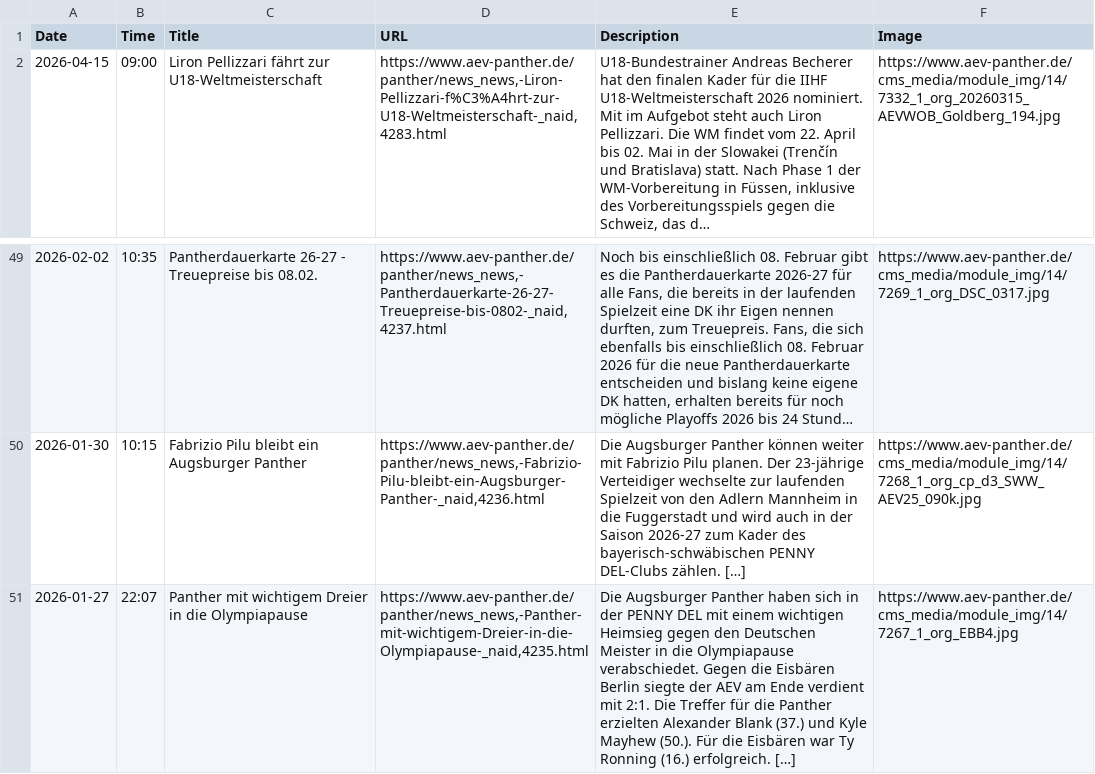
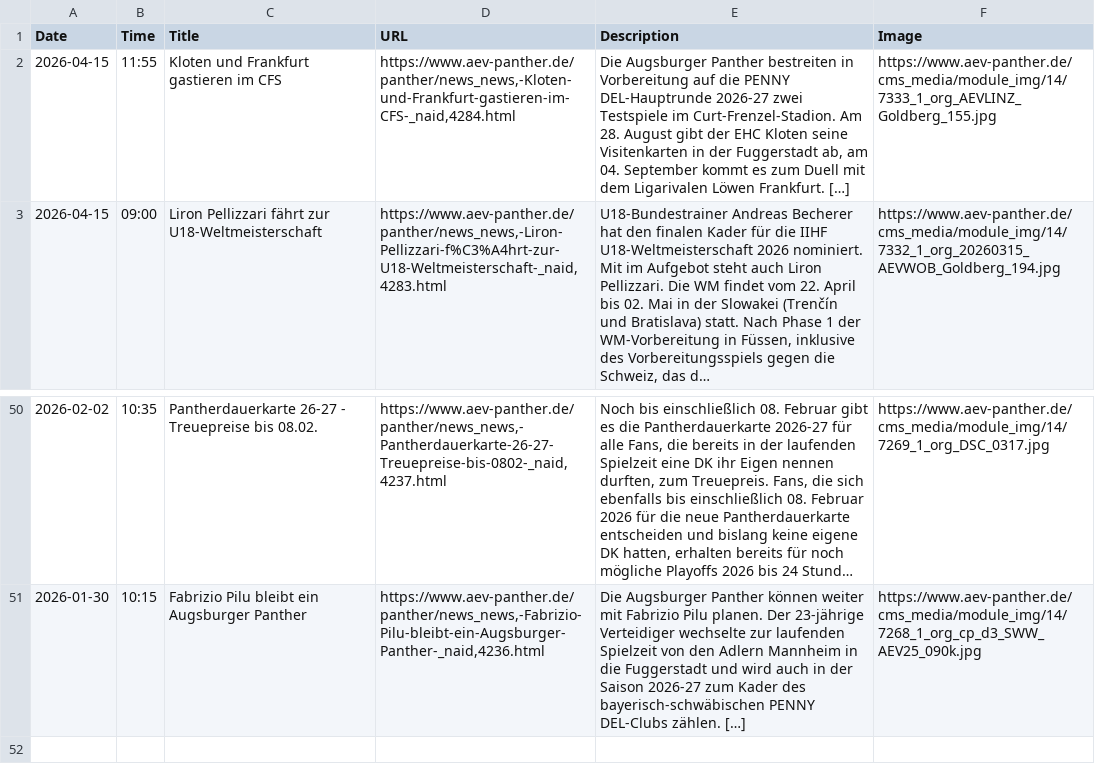
Before and after one commit to bennokress/rss-feeds, a TSV file: Augsburger Panther/articles.tsv, drawn as a sheet; only a part is shown, gaps mark what is left out; long unchanged cells end in …; removed rows and columns are numbered as before the commit, all else as after; the diff names each change by its address in the sheet, - before the commit and + after, or states it on an @@ line.

```diff
--- a/Augsburger Panther/articles.tsv
+++ b/Augsburger Panther/articles.tsv
+row 2: 2026-04-15 | 11:55 | Kloten und Frankfurt gastieren im CFS | https://www.aev-panther.de/panther/news_news,-Kloten-und-Frankfurt-gastieren-im-CFS-_naid,4284.html | Die Augsburger Panther bestreiten in Vorbereitung auf die PENNY DEL-Hauptrunde 2026-27 zwei Testspiele im Curt-Frenzel-Stadion. Am 28. August gibt der EHC Kloten seine Visitenkarten in der Fuggerstadt ab, am 04. September kommt es zum Duell mit dem Ligarivalen Löwen Frankfurt. […] | https://www.aev-panther.de/cms_media/module_img/14/7333_1_org_AEVLINZ_Goldberg_155.jpg
-row 51: 2026-01-27 | 22:07 | Panther mit wichtigem Dreier in die Olympiapause | https://www.aev-panther.de/panther/news_news,-Panther-mit-wichtigem-Dreier-in-die-Olympiapause-_naid,4235.html | Die Augsburger Panther haben sich in der PENNY DEL mit einem wichtigen Heimsieg gegen den Deutschen Meister in die Olympiapause verabschiedet. Gegen die Eisbären Berlin siegte der AEV am Ende verdient mit 2:1. Die Treffer für die Panther erzielten Alexander Blank (37.) und Kyle Mayhew (50.). Für die Eisbären war Ty Ronning (16.) erfolgreich. […] | https://www.aev-panther.de/cms_media/module_img/14/7267_1_org_EBB4.jpg
```
Also changed, not shown: 1 other file.
